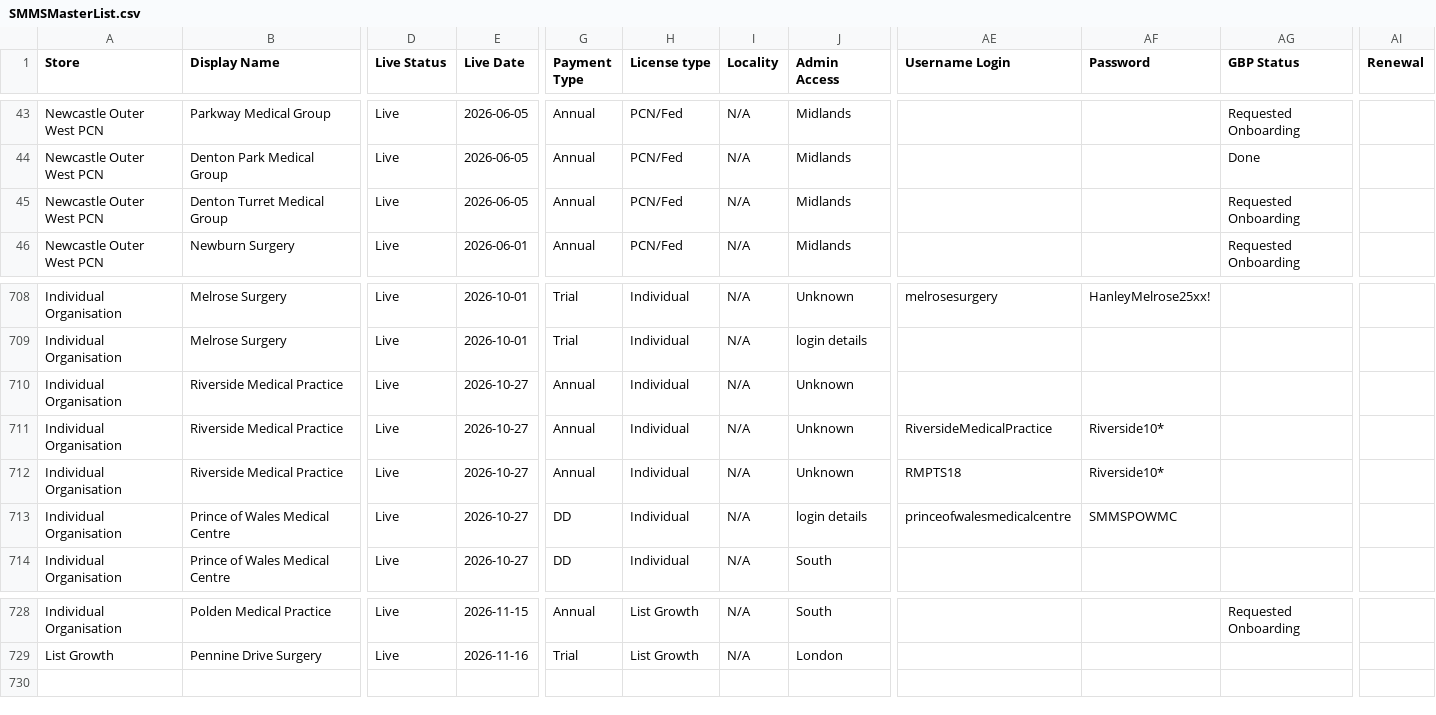
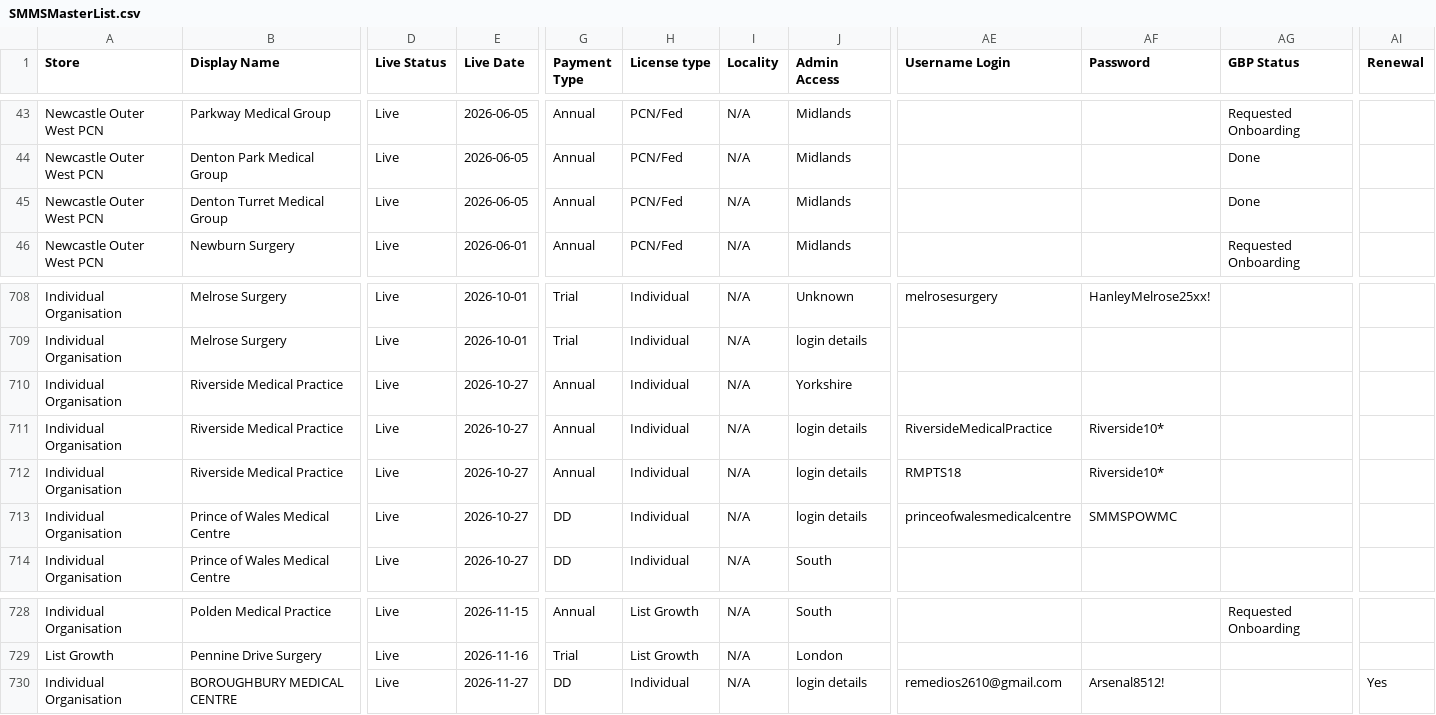
Before and after one commit to JCRedmoorHealth/vercel-mcp-python, a CSV file: Boards data/SMMSMasterList.csv, drawn as a sheet; only a part is shown, gaps mark what is left out; rows hold the shown columns only; the diff names each change by its address in the sheet, - before the commit and + after, or states it on an @@ line.

```diff
--- a/Boards data/SMMSMasterList.csv
+++ b/Boards data/SMMSMasterList.csv
-AG45 (GBP Status): Requested Onboarding
+AG45 (GBP Status): Done
-J710 (Admin Access): Unknown
+J710 (Admin Access): Yorkshire
-J711:J712 (Admin Access): Unknown
+J711:J712 (Admin Access): login details
+row 730: Individual Organisation | BOROUGHBURY MEDICAL CENTRE | Live | 2026-11-27 | DD | Individual | N/A | login details | remedios2610@gmail.com | Arsenal8512! |  | Yes
```
Also changed, not shown: Boards data/InvoicesAndCollections.csv, Boards data/OpportunitiesBoard.csv, 1 other file.
